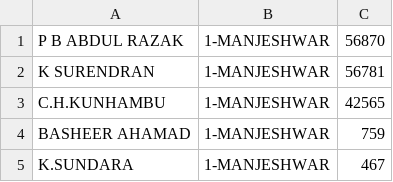
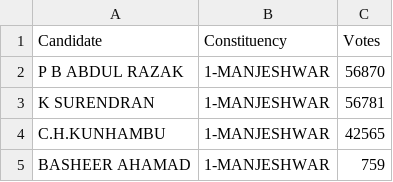
Before and after one commit to coderhs/kerala_election_2016, a CSV file: candiadte_vote.csv, drawn as a sheet; only a part is shown; the shorter side is filled out with more unchanged rows.

```diff
--- a/candiadte_vote.csv
+++ b/candiadte_vote.csv
@@ -1 +1,2 @@
+Candidate,Constituency,Votes
 P B ABDUL RAZAK,1-MANJESHWAR,56870
```
Also changed, not shown: LDF.csv, UDF.csv, 1 other file.
